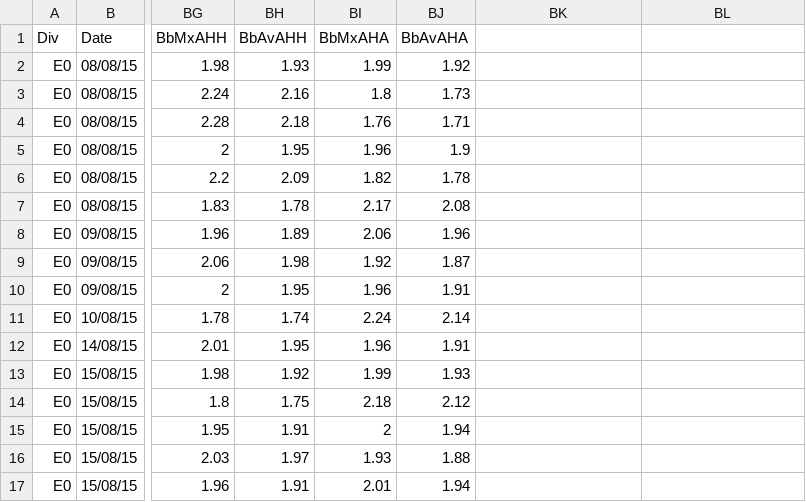
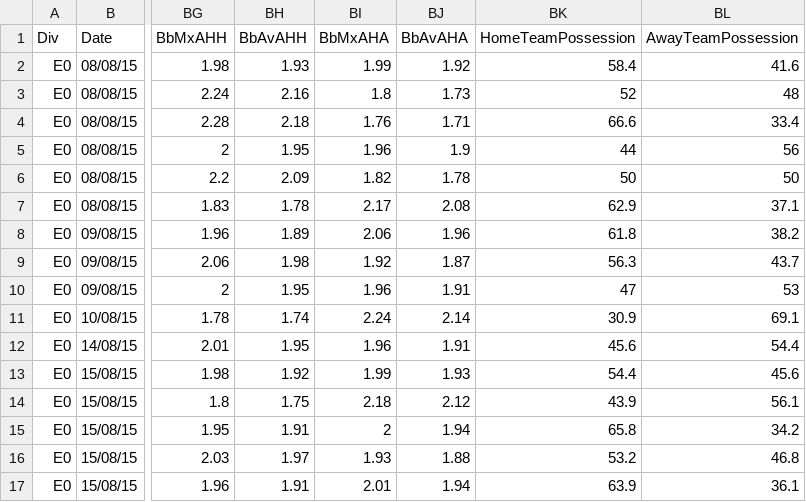
Before and after one commit to mojarminen/exercise, a CSV file: fa_datafiles/2015_2016/E0.csv, drawn as a sheet; only a part is shown, gaps mark what is left out; the diff covers the shown part only; the diff names each change by its address in the sheet, - before the commit and + after, or states it on an @@ line.

```diff
--- a/fa_datafiles/2015_2016/E0.csv
+++ b/fa_datafiles/2015_2016/E0.csv
-BK1: (empty)
+BK1: HomeTeamPossession
-BL1: (empty)
+BL1: AwayTeamPossession
-BK2 (HomeTeamPossession): (empty)
+BK2 (HomeTeamPossession): 58.4
-BL2 (AwayTeamPossession): (empty)
+BL2 (AwayTeamPossession): 41.6
-BK3 (HomeTeamPossession): (empty)
+BK3 (HomeTeamPossession): 52
-BL3 (AwayTeamPossession): (empty)
+BL3 (AwayTeamPossession): 48
-BK4 (HomeTeamPossession): (empty)
+BK4 (HomeTeamPossession): 66.6
-BL4 (AwayTeamPossession): (empty)
+BL4 (AwayTeamPossession): 33.4
-BK5 (HomeTeamPossession): (empty)
+BK5 (HomeTeamPossession): 44
-BL5 (AwayTeamPossession): (empty)
+BL5 (AwayTeamPossession): 56
-BK6 (HomeTeamPossession): (empty)
+BK6 (HomeTeamPossession): 50
-BL6 (AwayTeamPossession): (empty)
+BL6 (AwayTeamPossession): 50
-BK7 (HomeTeamPossession): (empty)
+BK7 (HomeTeamPossession): 62.9
-BL7 (AwayTeamPossession): (empty)
+BL7 (AwayTeamPossession): 37.1
-BK8 (HomeTeamPossession): (empty)
+BK8 (HomeTeamPossession): 61.8
-BL8 (AwayTeamPossession): (empty)
+BL8 (AwayTeamPossession): 38.2
-BK9 (HomeTeamPossession): (empty)
+BK9 (HomeTeamPossession): 56.3
-BL9 (AwayTeamPossession): (empty)
+BL9 (AwayTeamPossession): 43.7
-BK10 (HomeTeamPossession): (empty)
+BK10 (HomeTeamPossession): 47
-BL10 (AwayTeamPossession): (empty)
+BL10 (AwayTeamPossession): 53
-BK11 (HomeTeamPossession): (empty)
+BK11 (HomeTeamPossession): 30.9
-BL11 (AwayTeamPossession): (empty)
+BL11 (AwayTeamPossession): 69.1
-BK12 (HomeTeamPossession): (empty)
+BK12 (HomeTeamPossession): 45.6
-BL12 (AwayTeamPossession): (empty)
+BL12 (AwayTeamPossession): 54.4
-BK13 (HomeTeamPossession): (empty)
+BK13 (HomeTeamPossession): 54.4
-BL13 (AwayTeamPossession): (empty)
+BL13 (AwayTeamPossession): 45.6
-BK14 (HomeTeamPossession): (empty)
+BK14 (HomeTeamPossession): 43.9
-BL14 (AwayTeamPossession): (empty)
+BL14 (AwayTeamPossession): 56.1
-BK15 (HomeTeamPossession): (empty)
+BK15 (HomeTeamPossession): 65.8
-BL15 (AwayTeamPossession): (empty)
+BL15 (AwayTeamPossession): 34.2
-BK16 (HomeTeamPossession): (empty)
+BK16 (HomeTeamPossession): 53.2
-BL16 (AwayTeamPossession): (empty)
+BL16 (AwayTeamPossession): 46.8
-BK17 (HomeTeamPossession): (empty)
+BK17 (HomeTeamPossession): 63.9
-BL17 (AwayTeamPossession): (empty)
+BL17 (AwayTeamPossession): 36.1
```
Also changed, not shown: 48 edited cells elsewhere in this file, fa_datafiles/2004_2005/E0.csv, fa_datafiles/2004_2005/E1.csv, 2 other files.
